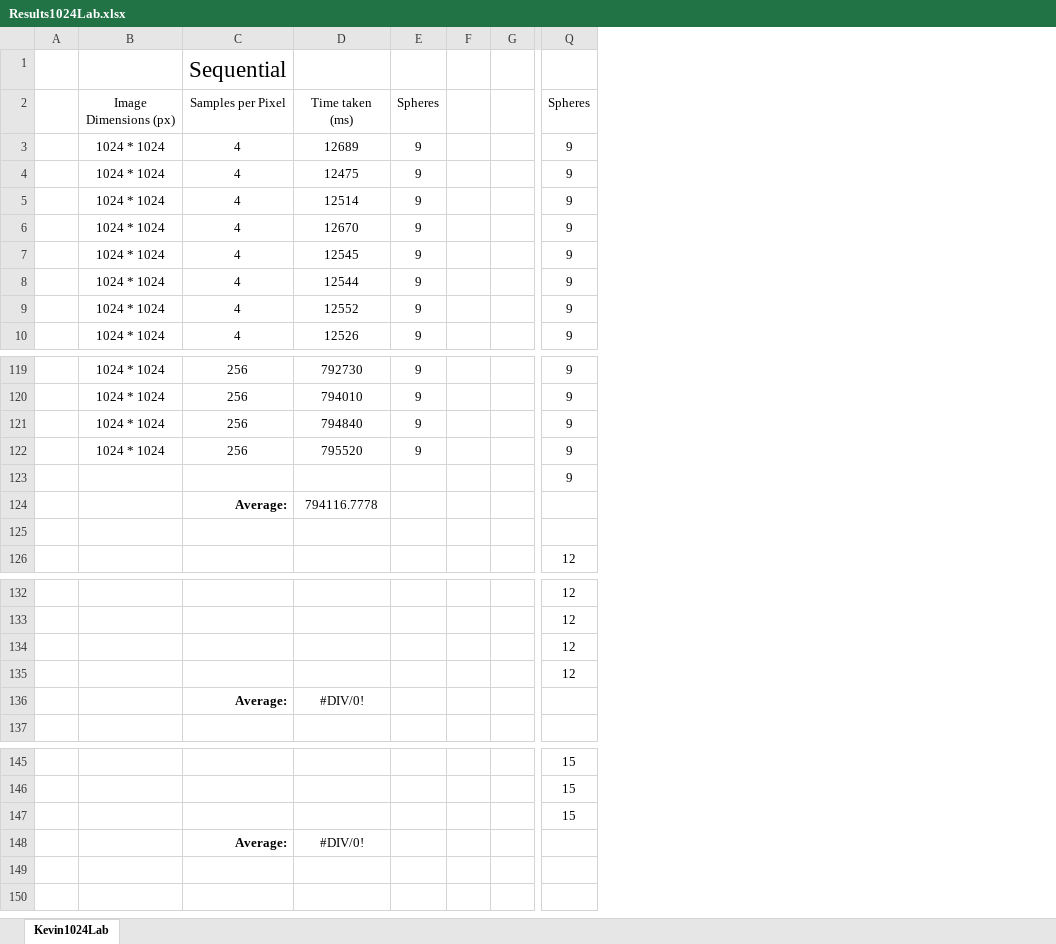
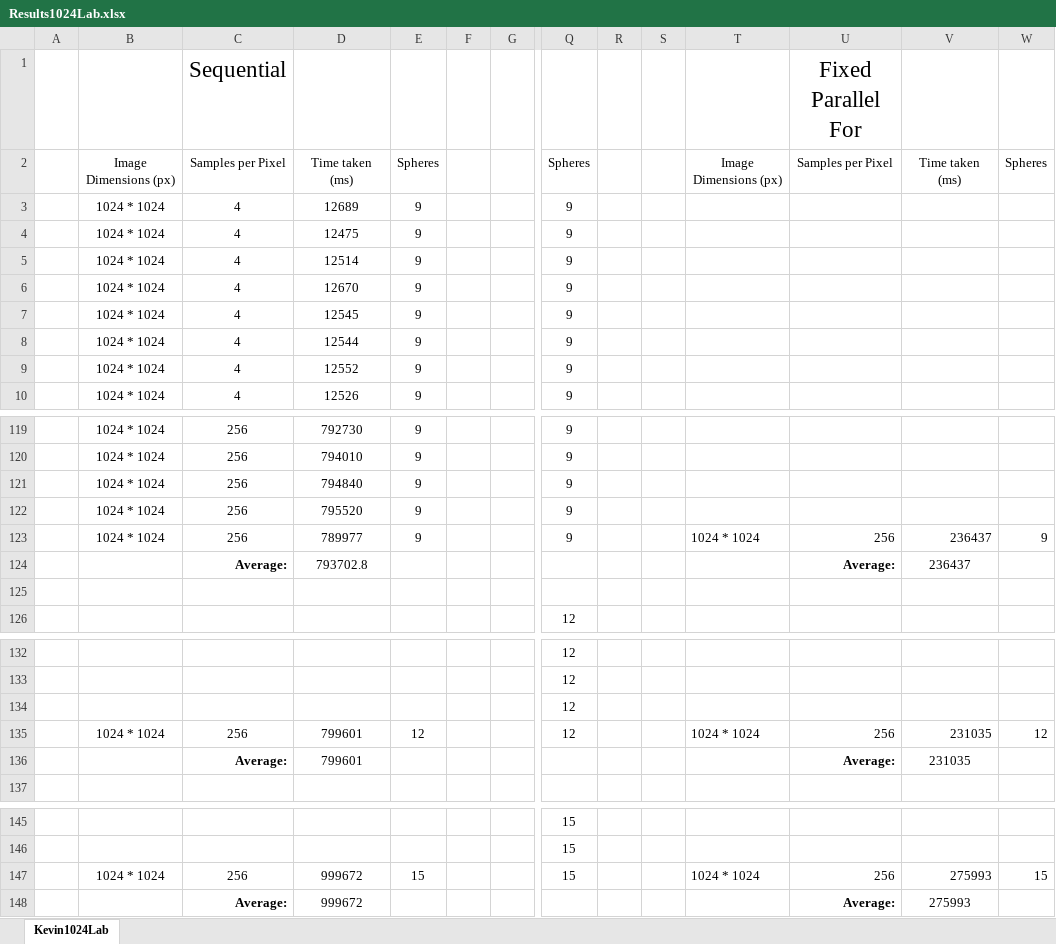
Before and after one commit to x4iiiis/ConcurrentAndParallelSystems, an Excel workbook: CW1/Results1024Lab.xlsx, sheet Kevin1024Lab, drawn as a sheet; only a part is shown, gaps mark what is left out; values as stored, in another font and other column widths than the file's, no borders; the diff names each change by its address in the sheet, - before the commit and + after, or states it on an @@ line.

```diff
--- a/CW1/Results1024Lab.xlsx (sheet Kevin1024Lab)
+++ b/CW1/Results1024Lab.xlsx (sheet Kevin1024Lab)
+column R, empty
+column S, empty
+column T, row 2: Image Dimensions (px); row 123: 1024 * 1024; row 135: 1024 * 1024; row 147: 1024 * 1024
+column U, rows 1-2: Fixed Parallel For | Samples per Pixel; rows 123-124: 256 | Average:; rows 135-136: 256 | Average:; rows 147-148: 256 | Average:
+column V, row 2: Time taken (ms); rows 123-124: 236437 | 236437; rows 135-136: 231035 | 231035; rows 147-148: 275993 | 275993
+column W, row 2: Spheres; row 123: 9; row 135: 12; row 147: 15
-B123: (empty)
+B123: 1024 * 1024
-C123: (empty)
+C123: 256
-D123: (empty)
+D123: 789977
-E123: (empty)
+E123: 9
-D124: 794116.7778
+D124: 793702.8
-B135: (empty)
+B135: 1024 * 1024
-C135: (empty)
+C135: 256
-D135: (empty)
+D135: 799601
-E135: (empty)
+E135: 12
-D136: #DIV/0!
+D136: 799601
-B147: (empty)
+B147: 1024 * 1024
-C147: (empty)
+C147: 256
-D147: (empty)
+D147: 999672
-E147: (empty)
+E147: 15
-D148: #DIV/0!
+D148: 999672
```
Also changed, not shown: CW1/Results1024Home.xlsx, CW1/Results400Home.xlsx, 10 other files.
